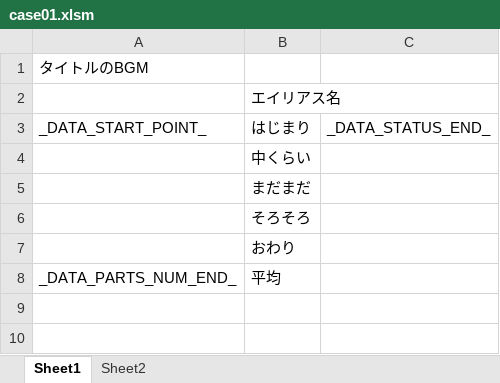
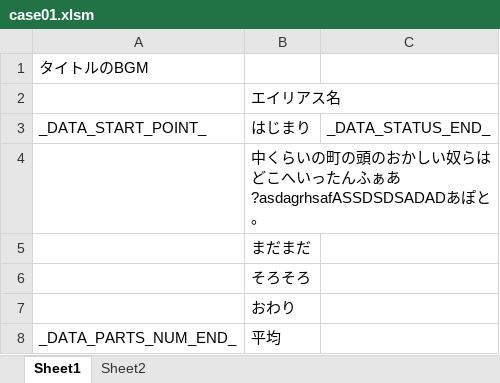
Before and after one commit to Tone2387/ShiningRoadProject, an Excel workbook: ShiningRoadProject/Data/Font/case01.xlsm, sheet Sheet1, drawn as a sheet; values as stored, in another font and other column widths than the file's, no borders; charts and pictures and table styles not drawn; the diff names each change by its address in the sheet, - before the commit and + after, or states it on an @@ line.

```diff
--- a/ShiningRoadProject/Data/Font/case01.xlsm (sheet Sheet1)
+++ b/ShiningRoadProject/Data/Font/case01.xlsm (sheet Sheet1)
-B4: 中くらい
+B4: 中くらいの町の頭のおかしい奴らはどこへいったんふぁあ?asdagrhsafASSDSDSADADあぽと。
```
Also changed, not shown: 6 other files.
